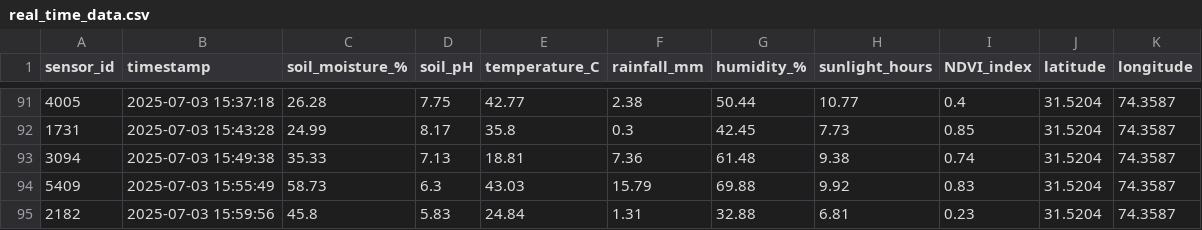
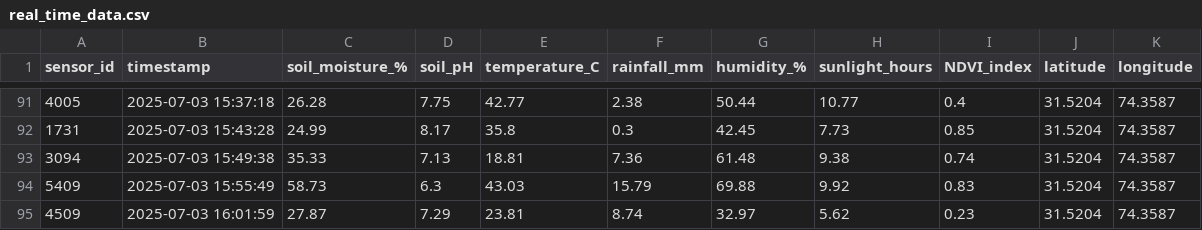
Before and after one commit to Ahmad-Anwar58/EXP1, a CSV file: real_time_data.csv, drawn as a sheet; only a part is shown, gaps mark what is left out.

Commit message:
🔄 Update real_time_data.csv with new sensor values

```diff
--- a/real_time_data.csv
+++ b/real_time_data.csv
@@ -94,2 +94,2 @@ sensor_id,timestamp,soil_moisture_%,soil_pH,temperature_C,rainfall_mm,humidity_%
 5409,2025-07-03 15:55:49,58.73,6.3,43.03,15.79,69.88,9.92,0.83,31.5204,74.3587
-2182,2025-07-03 15:59:56,45.8,5.83,24.84,1.31,32.88,6.81,0.23,31.5204,74.3587
+4509,2025-07-03 16:01:59,27.87,7.29,23.81,8.74,32.97,5.62,0.23,31.5204,74.3587
```
